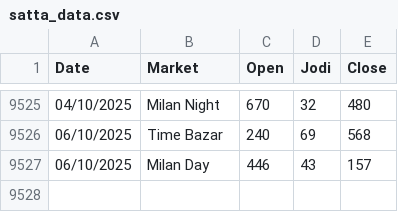
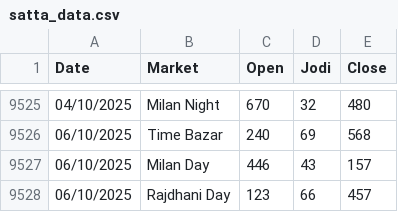
Before and after one commit to Vishalsnw/Kalyan_web, a CSV file: satta_data.csv, drawn as a sheet; only a part is shown, gaps mark what is left out.

```diff
--- a/satta_data.csv
+++ b/satta_data.csv
@@ -9527 +9527,2 @@ Date,Market,Open,Jodi,Close
 06/10/2025,Milan Day,446,43,157
+06/10/2025,Rajdhani Day,123,66,457
```
Also changed, not shown: sent_messages.csv.
